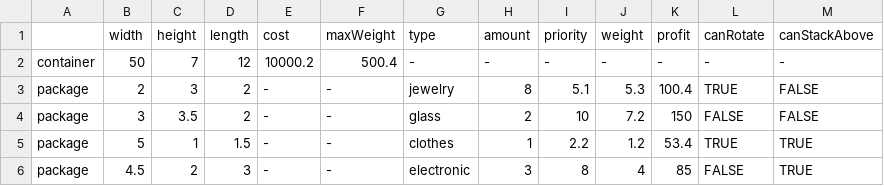
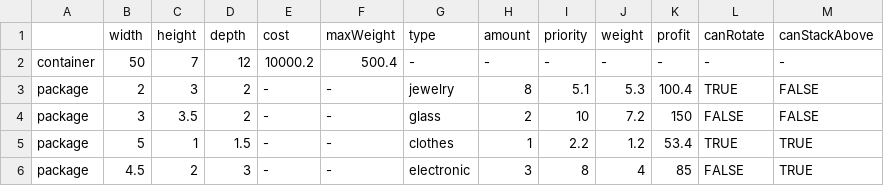
Before and after one commit to yarin-da/cargo_project_ui, a CSV file: src/demo.csv, drawn as a sheet.

```diff
--- a/src/demo.csv
+++ b/src/demo.csv
@@ -1,2 +1,2 @@
-,width,height,length,cost,maxWeight,type,amount,priority,weight,profit,canRotate,canStackAbove
+,width,height,depth,cost,maxWeight,type,amount,priority,weight,profit,canRotate,canStackAbove
 container,50,7,12,10000.2,500.4,-,-,-,-,-,-,-
```
Also changed, not shown: 3 other files.
